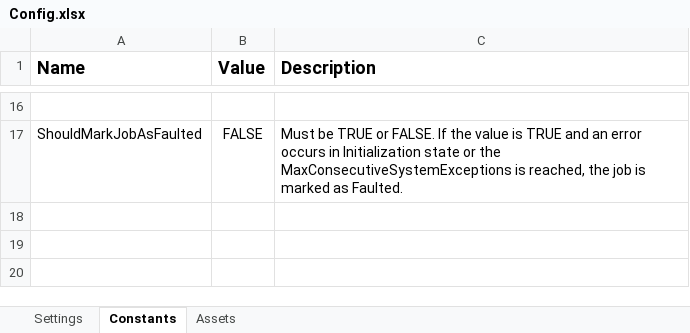
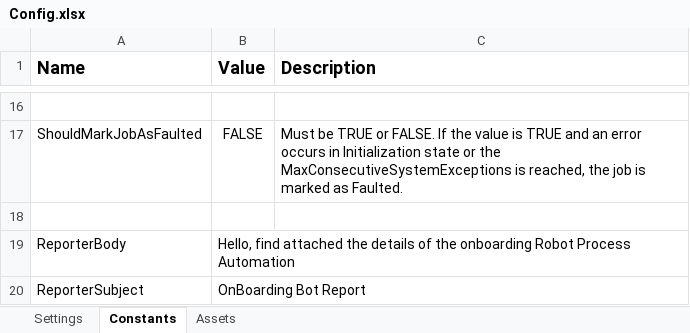
Before and after one commit to FreddieMwau/OnboardingReporter, an Excel workbook: Data/Config.xlsx, sheet Constants, drawn as a sheet; only a part is shown, gaps mark what is left out; values as stored, in another font and other column widths than the file's, no borders; the diff names each change by its address in the sheet, - before the commit and + after, or states it on an @@ line.

Commit message:
generate report starter pack

```diff
--- a/Data/Config.xlsx (sheet Constants)
+++ b/Data/Config.xlsx (sheet Constants)
+row 18: (empty)
+row 19: ReporterBody | Hello, find attached the details of the onboarding Robot Process Automation
+row 20: ReporterSubject | OnBoarding Bot Report
```
Also changed, not shown: 9 other files.
